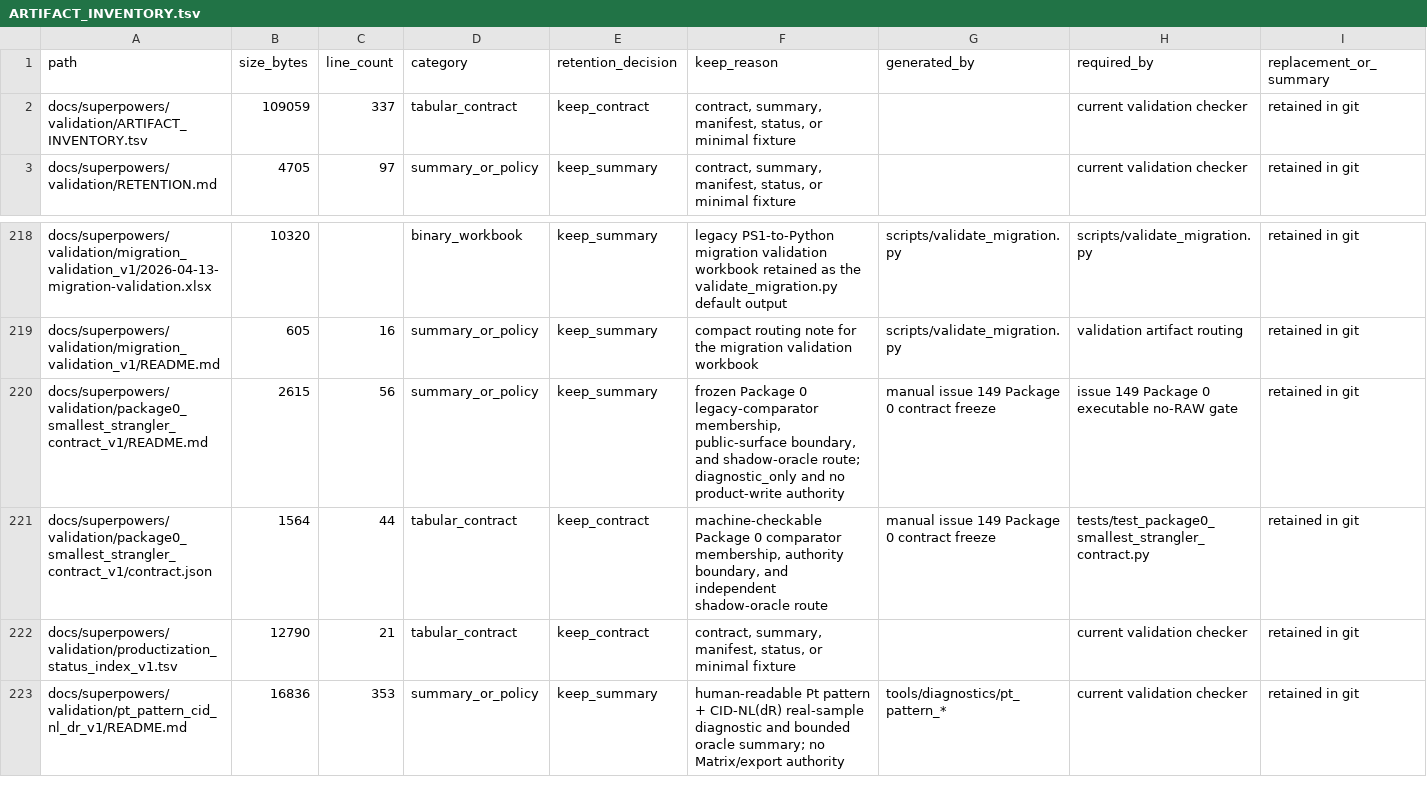
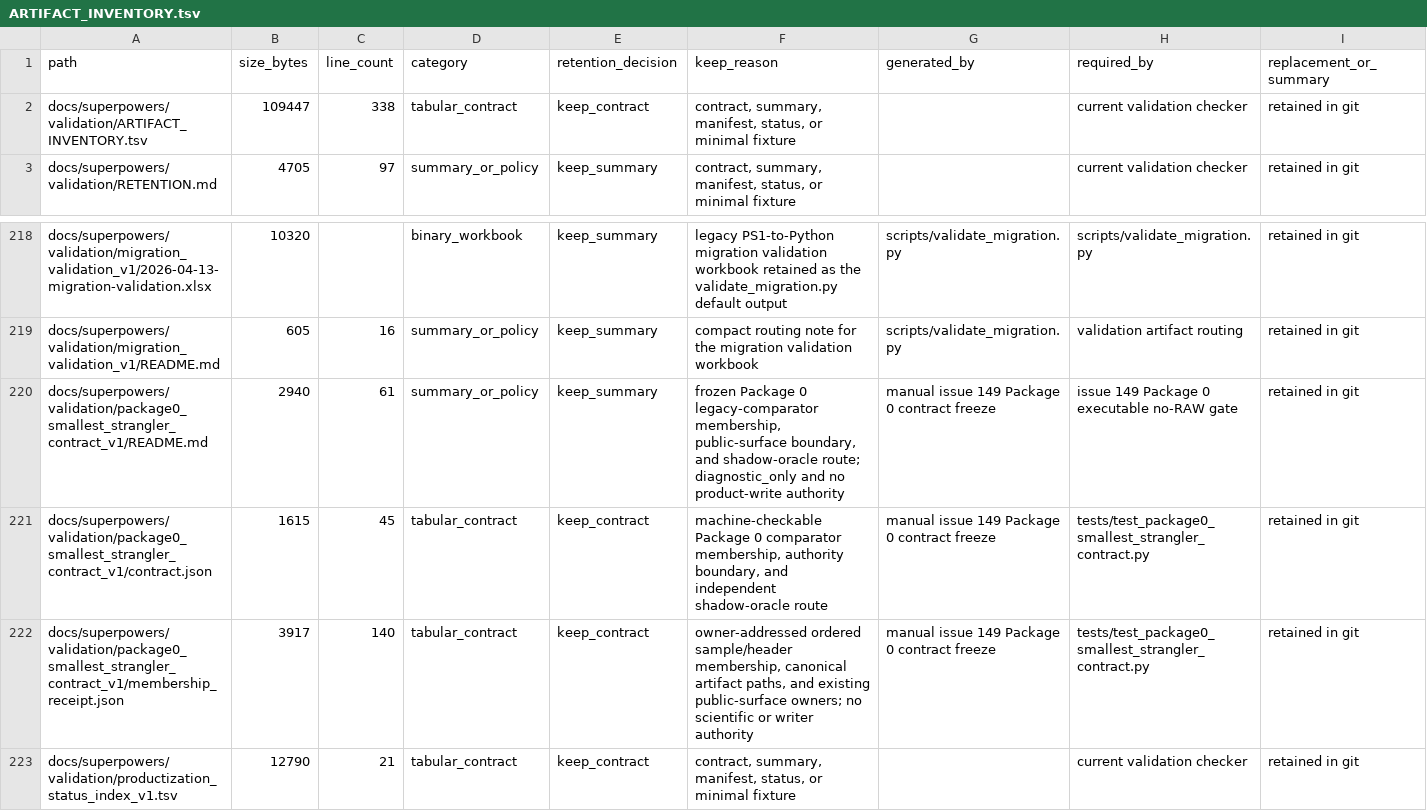
Before and after one commit to bosschen0429/XIC_Extractor, a TSV file: docs/superpowers/validation/ARTIFACT_INVENTORY.tsv, drawn as a sheet; only a part is shown, gaps mark what is left out; the shorter side is filled out with more unchanged rows.

Commit message:
fix(validation): make Package 0 comparator membership executable

```diff
--- a/docs/superpowers/validation/ARTIFACT_INVENTORY.tsv
+++ b/docs/superpowers/validation/ARTIFACT_INVENTORY.tsv
@@ -1,3 +1,3 @@
 path	size_bytes	line_count	category	retention_decision	keep_reason	generated_by	required_by	replacement_or_summary
-docs/superpowers/validation/ARTIFACT_INVENTORY.tsv	109059	337	tabular_contract	keep_contract	contract, summary, manifest, status, or minimal fixture		current validation checker	retained in git
+docs/superpowers/validation/ARTIFACT_INVENTORY.tsv	109447	338	tabular_contract	keep_contract	contract, summary, manifest, status, or minimal fixture		current validation checker	retained in git
 docs/superpowers/validation/RETENTION.md	4705	97	summary_or_policy	keep_summary	contract, summary, manifest, status, or minimal fixture		current validation checker	retained in git
@@ -219,4 +219,5 @@ docs/superpowers/validation/migration_validation_v1/2026-04-13-migration-validat
 docs/superpowers/validation/migration_validation_v1/README.md	605	16	summary_or_policy	keep_summary	compact routing note for the migration validation workbook	scripts/validate_migration.py	validation artifact routing	retained in git
-docs/superpowers/validation/package0_smallest_strangler_contract_v1/README.md	2615	56	summary_or_policy	keep_summary	frozen Package 0 legacy-comparator membership, public-surface boundary, and shadow-oracle route; diagnostic_only and no product-write authority	manual issue 149 Package 0 contract freeze	issue 149 Package 0 executable no-RAW gate	retained in git
-docs/superpowers/validation/package0_smallest_strangler_contract_v1/contract.json	1564	44	tabular_contract	keep_contract	machine-checkable Package 0 comparator membership, authority boundary, and independent shadow-oracle route	manual issue 149 Package 0 contract freeze	tests/test_package0_smallest_strangler_contract.py	retained in git
+docs/superpowers/validation/package0_smallest_strangler_contract_v1/README.md	2940	61	summary_or_policy	keep_summary	frozen Package 0 legacy-comparator membership, public-surface boundary, and shadow-oracle route; diagnostic_only and no product-write authority	manual issue 149 Package 0 contract freeze	issue 149 Package 0 executable no-RAW gate	retained in git
+docs/superpowers/validation/package0_smallest_strangler_contract_v1/contract.json	1615	45	tabular_contract	keep_contract	machine-checkable Package 0 comparator membership, authority boundary, and independent shadow-oracle route	manual issue 149 Package 0 contract freeze	tests/test_package0_smallest_strangler_contract.py	retained in git
+docs/superpowers/validation/package0_smallest_strangler_contract_v1/membership_receipt.json	3917	140	tabular_contract	keep_contract	owner-addressed ordered sample/header membership, canonical artifact paths, and existing public-surface owners; no scientific or writer authority	manual issue 149 Package 0 contract freeze	tests/test_package0_smallest_strangler_contract.py	retained in git
 docs/superpowers/validation/productization_status_index_v1.tsv	12790	21	tabular_contract	keep_contract	contract, summary, manifest, status, or minimal fixture		current validation checker	retained in git
```
Also changed, not shown: 5 other files.
